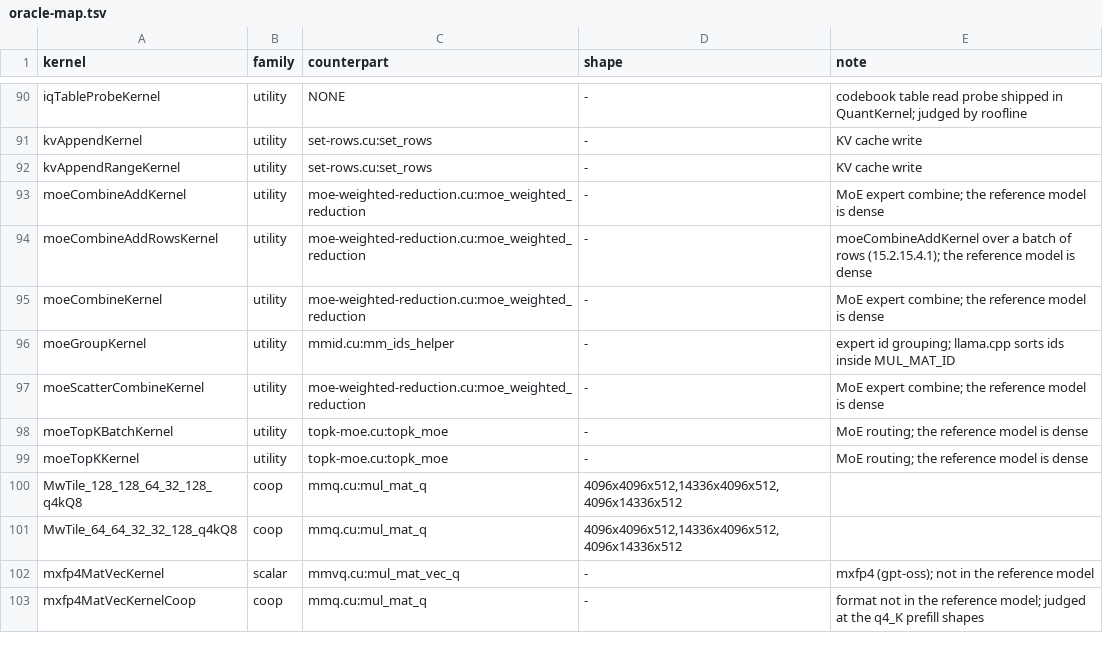
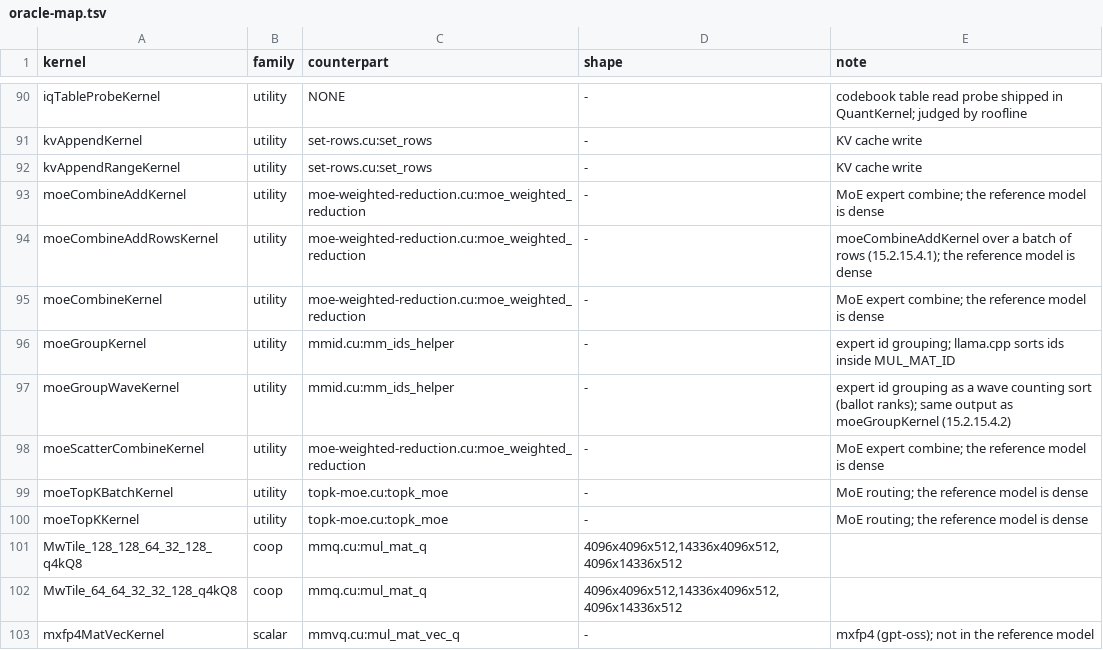
Before and after one commit to jklappenbach/cajeta-llm, a TSV file: census/oracle-map.tsv, drawn as a sheet; only a part is shown, gaps mark what is left out; the shorter side is filled out with more unchanged rows; the diff names each change by its address in the sheet, - before the commit and + after, or states it on an @@ line.

```diff
--- a/census/oracle-map.tsv
+++ b/census/oracle-map.tsv
+row 97: moeGroupWaveKernel | utility | mmid.cu:mm_ids_helper | - | expert id grouping as a wave counting sort (ballot ranks); same output as moeGroupKernel (15.2.15.4.2)
```
Also changed, not shown: 3 other files.
